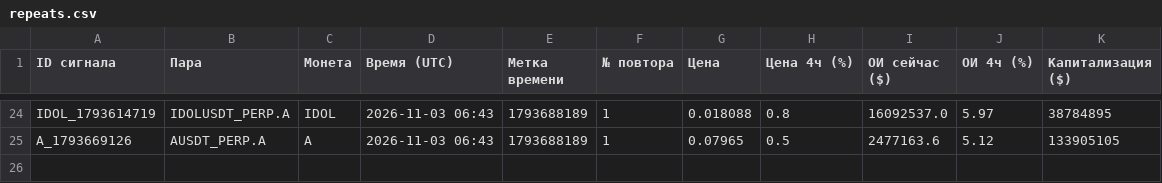
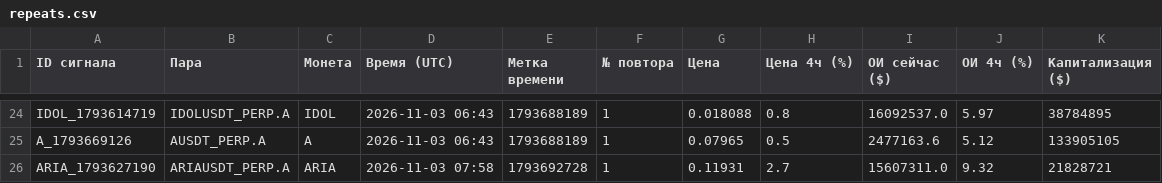
Before and after one commit to HelaPataki/crypto-bot, a CSV file: repeats.csv, drawn as a sheet; only a part is shown, gaps mark what is left out; the diff names each change by its address in the sheet, - before the commit and + after, or states it on an @@ line.

```diff
--- a/repeats.csv
+++ b/repeats.csv
+row 26: ARIA_1793627190 | ARIAUSDT_PERP.A | ARIA | 2026-11-03 07:58 | 1793692728 | 1 | 0.11931 | 2.7 | 15607311.0 | 9.32 | 21828721
```
Also changed, not shown: signals.csv, 1 other file.
